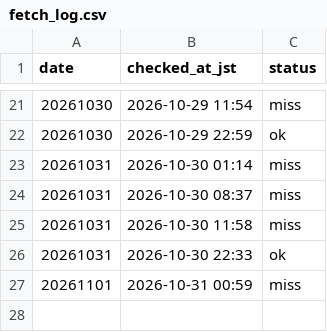
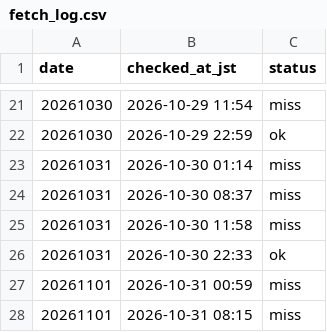
Before and after one commit to kosukemiyazaki/boatrace-lab, a CSV file: program/fetch_log.csv, drawn as a sheet; only a part is shown, gaps mark what is left out.

```diff
--- a/program/fetch_log.csv
+++ b/program/fetch_log.csv
@@ -27 +27,2 @@ date,checked_at_jst,status
 20261101,2026-10-31 00:59,miss
+20261101,2026-10-31 08:15,miss
```
